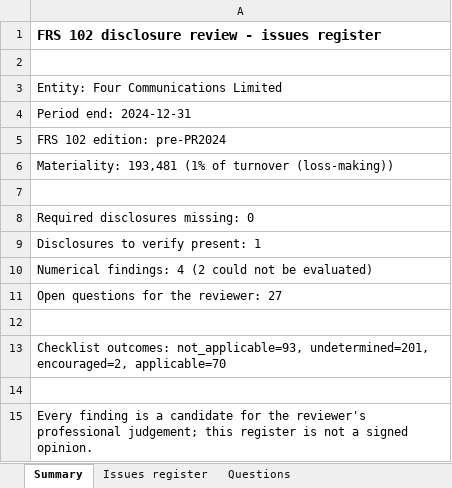
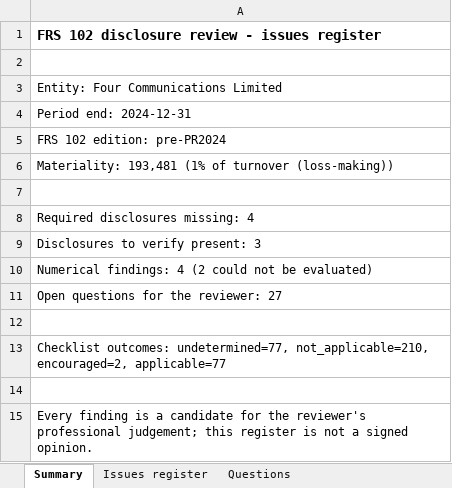
Before and after one commit to PhilFer1973/FRS102Disclosure, an Excel workbook: build/summaries/FC-register.xlsx, sheet Summary, drawn as a sheet; values as stored, in another font and other column widths than the file's, no borders; the diff names each change by its address in the sheet, - before the commit and + after, or states it on an @@ line.

Commit message:
M4: two-step review flow (scope Q&A then summary) + de-duplicated findings
The MCP app now runs the review in two steps so the findings are complete and
defensible, matching the product vision (panel comes AFTER the Q&A):

- review_accounts(pdf): returns the FULL scope question set (27 for FC) and tells
  the assistant to put every question to the reviewer before finalising. No panel.
- finalize_review(pdf, answers): applies the reviewer's answers, returns the
  complete issues register and renders the at-a-glance panel. Answering the
  questions activates rules that were silently 'undetermined' before (e.g. FC's
  accounting-policy-change disclosures 2.11/6.2 surface once the restatement is
  confirmed) — that completeness is the credibility.
- build_summary now de-duplicates findings (collapse identical
  category+citation+text), so duplicate active rules don't double-count.
- Both steps cached for FC (instant demo): FC.summary.json (questions) and
  FC.finalized.summary.json (12 findings: 2 judgement, 6 disclosure, 4 numerical).
  FC.answers.json records the canonical reviewer answers used.

Verified end-to-end via test-flow.mjs (review 27 Qs -> finalise 12 findings,
£193k). 127 python tests pass.

```diff
--- a/build/summaries/FC-register.xlsx (sheet Summary)
+++ b/build/summaries/FC-register.xlsx (sheet Summary)
-A8: Required disclosures missing: 0
+A8: Required disclosures missing: 4
-A9: Disclosures to verify present: 1
+A9: Disclosures to verify present: 3
-A13: Checklist outcomes: not_applicable=93, undetermined=201, encouraged=2, applicable=70
+A13: Checklist outcomes: undetermined=77, not_applicable=210, encouraged=2, applicable=77
```
Also changed, not shown: sheet Questions, sheet Issues register, 7 other files.
